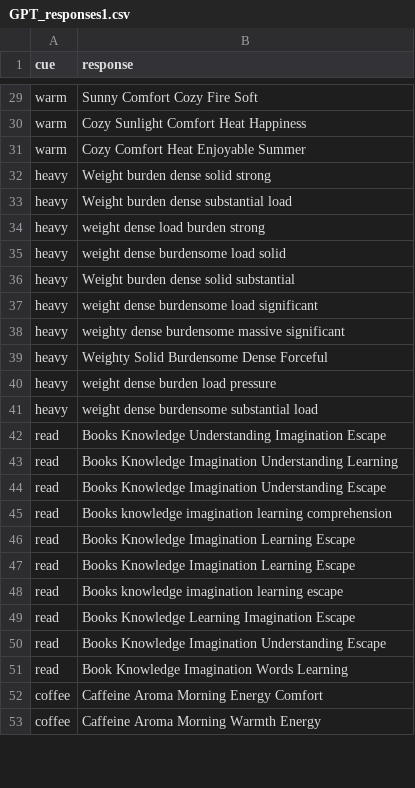
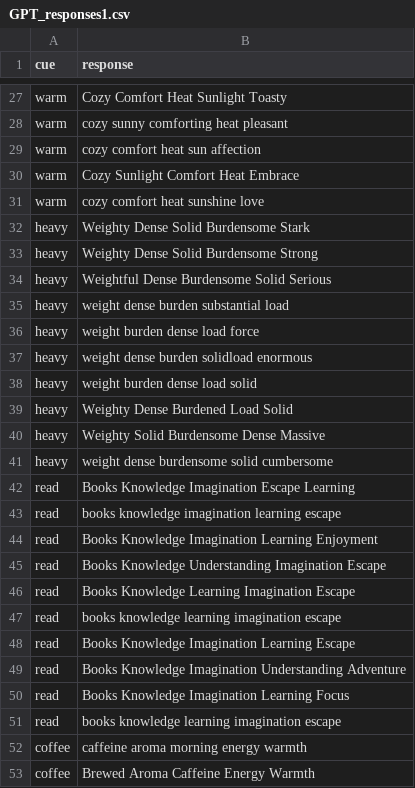
Before and after one commit to Rai1975/Intelligent_Systems, a CSV file: HW1/GPT_Responses/GPT_responses1.csv, drawn as a sheet; only a part is shown, gaps mark what is left out; removed rows and columns are numbered as before the commit, all else as after; the diff covers the shown part only; the diff names each change by its address in the sheet, - before the commit and + after, or states it on an @@ line.

```diff
--- a/HW1/GPT_Responses/GPT_responses1.csv
+++ b/HW1/GPT_Responses/GPT_responses1.csv
-B27 (response): Sunny Comfort Cozy Fire Soft
+B27 (response): Cozy Comfort Heat Sunlight Toasty
-B28 (response): Cozy Sunlight Comfort Heat Happiness
+B28 (response): cozy sunny comforting heat pleasant
+row 29: warm | cozy comfort heat sun affection
-B30 (response): Cozy Comfort Heat Enjoyable Summer
+B30 (response): Cozy Sunlight Comfort Heat Embrace
+row 31: warm | cozy comfort heat sunshine love
+row 32: heavy | Weighty Dense Solid Burdensome Stark
-B33 (response): Weight burden dense solid strong
+B33 (response): Weighty Dense Solid Burdensome Strong
+row 34: heavy | Weightful Dense Burdensome Solid Serious
-B35 (response): Weight burden dense substantial load
+B35 (response): weight dense burden substantial load
-B36 (response): weight dense load burden strong
+B36 (response): weight burden dense load force
-B37 (response): weight dense burdensome load solid
+B37 (response): weight dense burden solidload enormous
-B38 (response): Weight burden dense solid substantial
+B38 (response): weight burden dense load solid
-B39 (response): weight dense burdensome load significant
+B39 (response): Weighty Dense Burdened Load Solid
-row 38: heavy | weighty dense burdensome massive significant
-B40 (response): Weighty Solid Burdensome Dense Forceful
+B40 (response): Weighty Solid Burdensome Dense Massive
-row 40: heavy | weight dense burden load pressure
-B41 (response): weight dense burdensome substantial load
+B41 (response): weight dense burdensome solid cumbersome
+row 42: read | Books Knowledge Imagination Escape Learning
+row 43: read | books knowledge imagination learning escape
+row 44: read | Books Knowledge Imagination Learning Enjoyment
-row 43: read | Books Knowledge Imagination Understanding Learning
-B46 (response): Books Knowledge Imagination Understanding Escape
+B46 (response): Books Knowledge Learning Imagination Escape
-B47 (response): Books knowledge imagination learning comprehension
+B47 (response): books knowledge learning imagination escape
-B49 (response): …Knowledge Imagination Learning Escape
+B49 (response): …Knowledge Imagination Understanding Adventure
-row 48: read | Books knowledge imagination learning escape
-B50 (response): Books Knowledge Learning Imagination Escape
+B50 (response): Books Knowledge Imagination Learning Focus
-B51 (response): Books Knowledge Imagination Understanding Escape
+B51 (response): books knowledge learning imagination escape
-row 51: read | Book Knowledge Imagination Words Learning
-B52 (response): Caffeine Aroma Morning Energy Comfort
+B52 (response): caffeine aroma morning energy warmth
-B53 (response): Caffeine Aroma Morning Warmth Energy
+B53 (response): Brewed Aroma Caffeine Energy Warmth
```
Also changed, not shown: 6 added rows, 8 removed rows and 34 edited cells elsewhere in this file, 1 other file.
